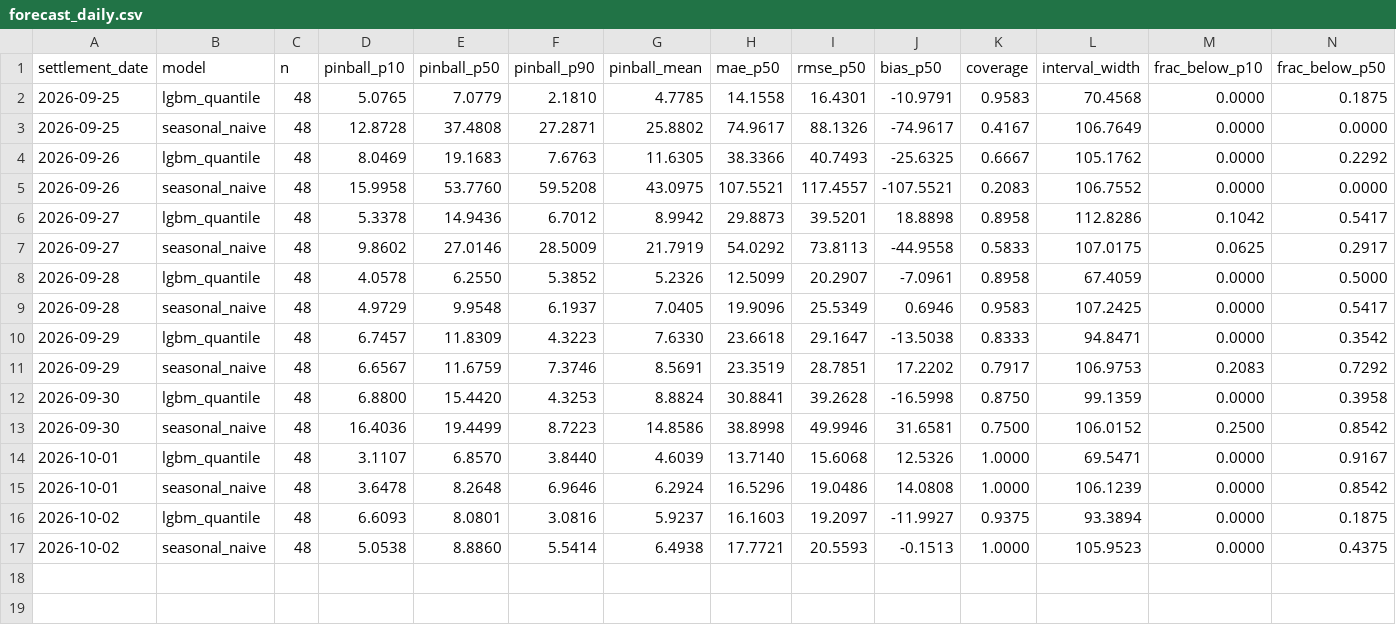
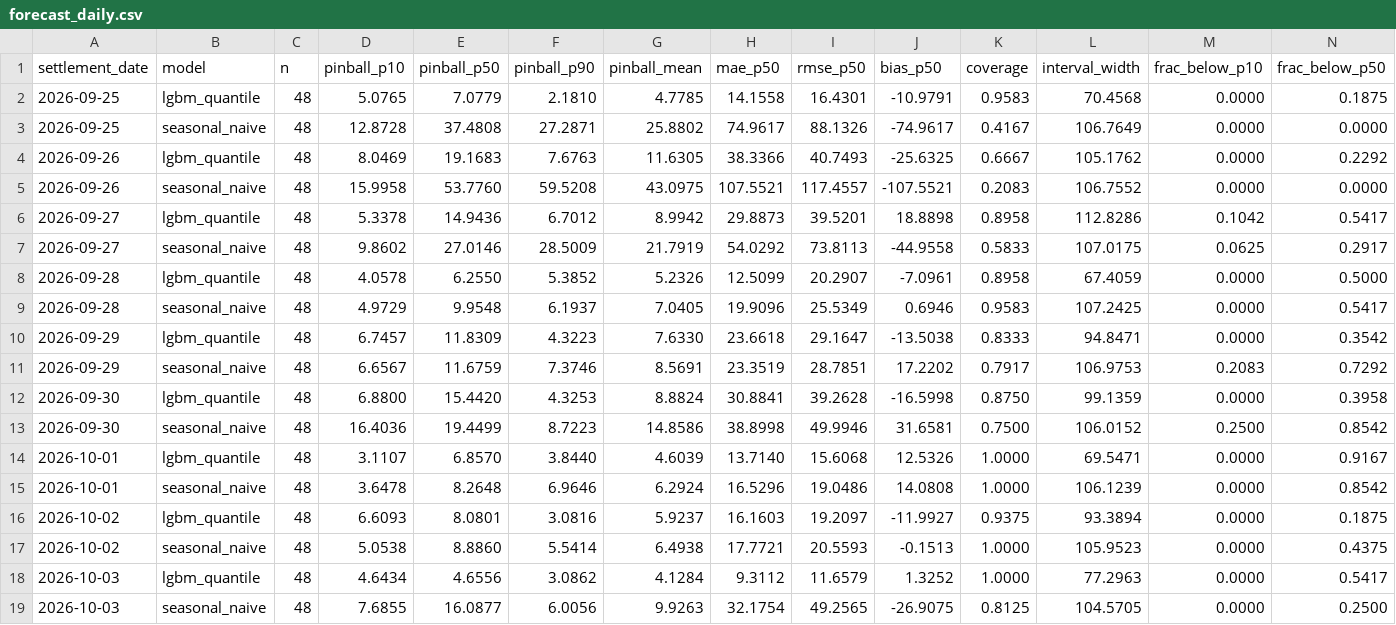
Before and after one commit to ssabeeth/electricity, a CSV file: scores/forecast_daily.csv, drawn as a sheet; only a part is shown; rows hold the shown columns only; the diff names each change by its address in the sheet, - before the commit and + after, or states it on an @@ line.

```diff
--- a/scores/forecast_daily.csv
+++ b/scores/forecast_daily.csv
+row 18: 2026-10-03 | lgbm_quantile | 48 | 4.6434 | 4.6556 | 3.0862 | 4.1284 | 9.3112 | 11.6579 | 1.3252 | 1.0000 | 77.2963 | 0.0000 | 0.5417
+row 19: 2026-10-03 | seasonal_naive | 48 | 7.6855 | 16.0877 | 6.0056 | 9.9263 | 32.1754 | 49.2565 | -26.9075 | 0.8125 | 104.5705 | 0.0000 | 0.2500
```
Also changed, not shown: scores/battery_daily.csv, 3 other files.
